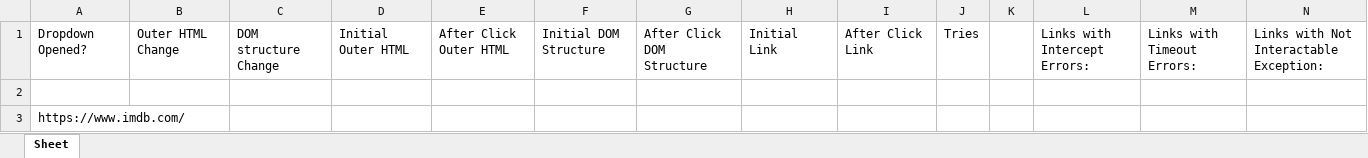
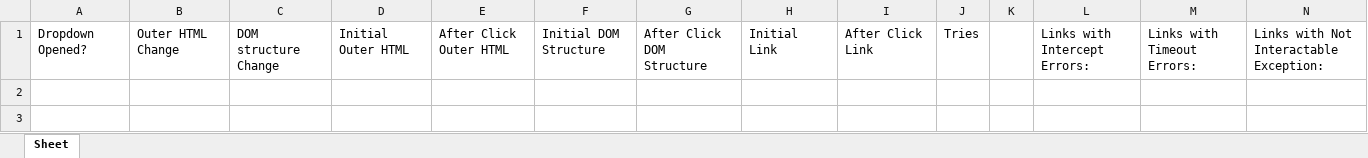
Before and after one commit to Mitchellzhou1/Ad-BlockerResearch, an Excel workbook: TESTING.xlsx, sheet Sheet, drawn as a sheet; only a part is shown; values as stored, in another font and other column widths than the file's, no borders; rows hold the shown columns only; the diff covers the shown part only; the diff names each change by its address in the sheet, - before the commit and + after, or states it on an @@ line.

```diff
--- a/TESTING.xlsx (sheet Sheet)
+++ b/TESTING.xlsx (sheet Sheet)
-row 2: (empty)
-row 3: https://www.imdb.com/
```
Also changed, not shown: 2 removed rows elsewhere in this sheet, 3 other files.
